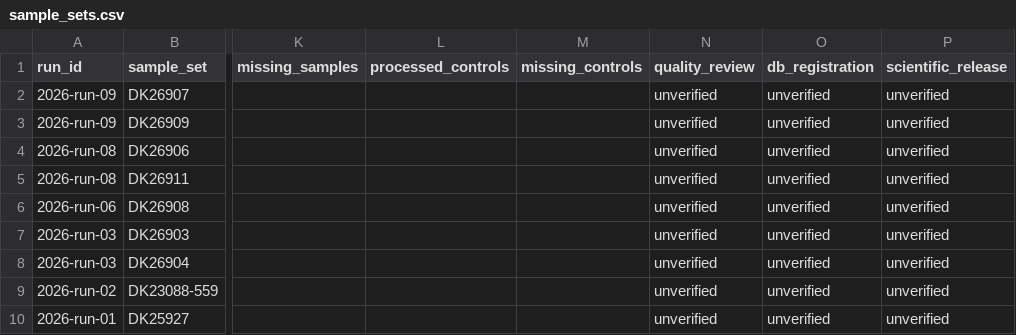
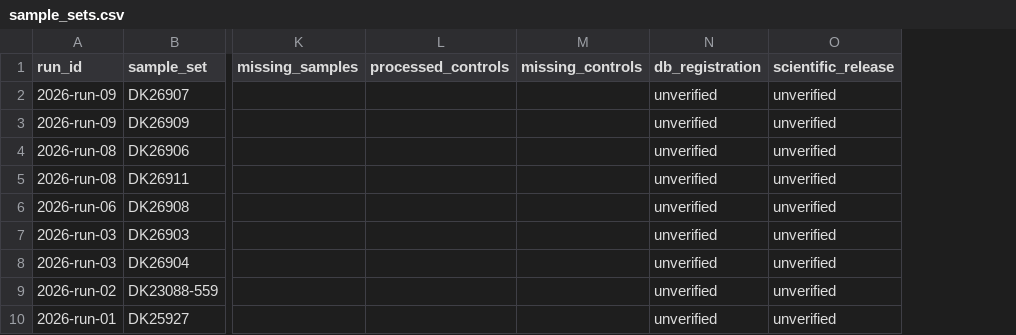
Before and after one commit to takeshiobayashi/anemone-processing-progress, a CSV file: public/sample_sets.csv, drawn as a sheet; only a part is shown, gaps mark what is left out; the diff names each change by its address in the sheet, - before the commit and + after, or states it on an @@ line.

Commit message:
Refresh processing file inventory

```diff
--- a/public/sample_sets.csv
+++ b/public/sample_sets.csv
-column N (quality_review), rows 2-10: all unverified
```
Also changed, not shown: public/localities.csv, public/runs.csv, 4 other files.
